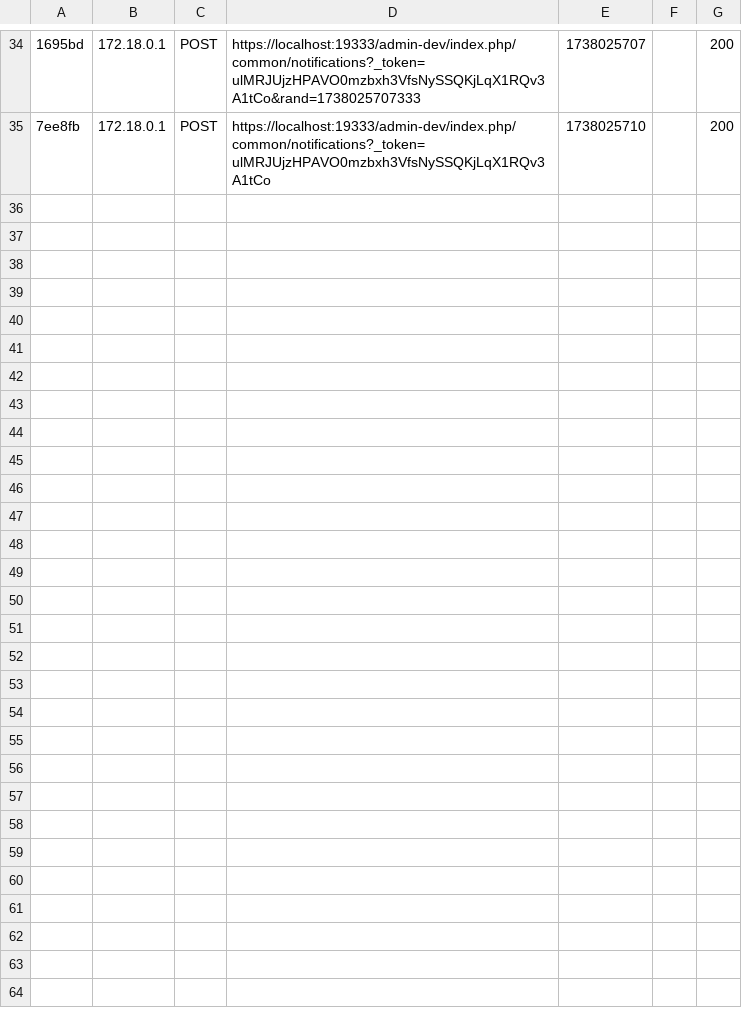
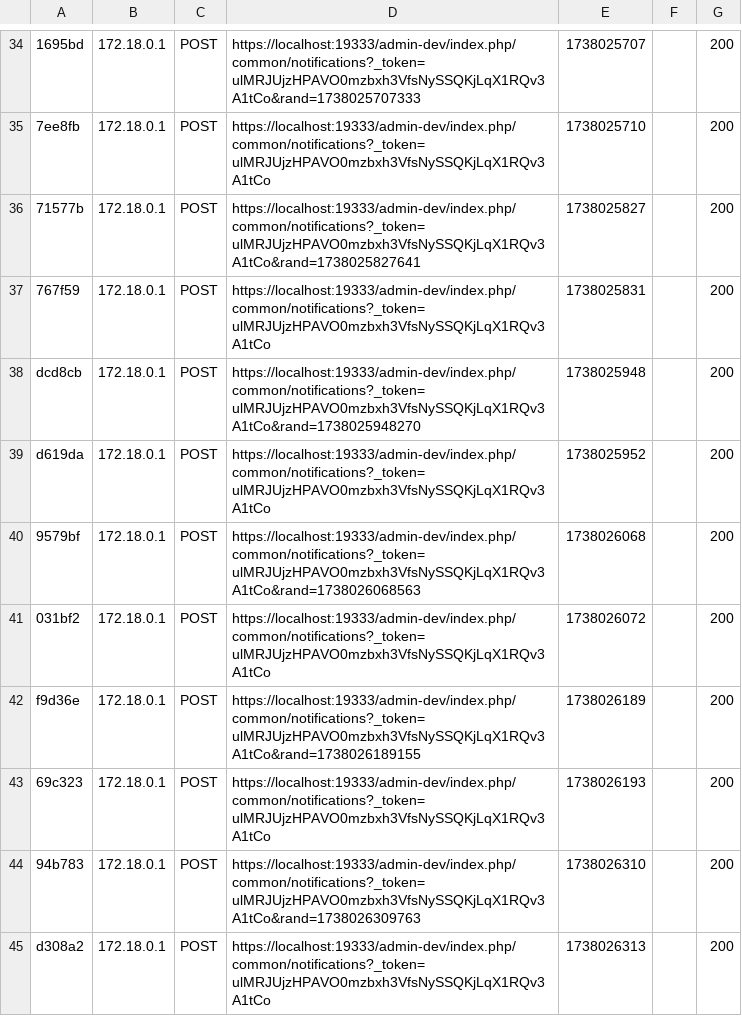
Before and after one commit to piotreuszxx/pg-biznes, a CSV file: prestashop/var/cache/dev/profiler/index.csv, drawn as a sheet; only a part is shown, gaps mark what is left out; the diff names each change by its address in the sheet, - before the commit and + after, or states it on an @@ line.

```diff
--- a/prestashop/var/cache/dev/profiler/index.csv
+++ b/prestashop/var/cache/dev/profiler/index.csv
+row 36: 71577b | 172.18.0.1 | POST | https://localhost:19333/admin-dev/index.php/common/notifications?_token=ulMRJUjzHPAVO0mzbxh3VfsNySSQKjLqX1RQv3A1tCo&rand=1738025827641 | 1738025827 |  | 200
+row 37: 767f59 | 172.18.0.1 | POST | https://localhost:19333/admin-dev/index.php/common/notifications?_token=ulMRJUjzHPAVO0mzbxh3VfsNySSQKjLqX1RQv3A1tCo | 1738025831 |  | 200
+row 38: dcd8cb | 172.18.0.1 | POST | https://localhost:19333/admin-dev/index.php/common/notifications?_token=ulMRJUjzHPAVO0mzbxh3VfsNySSQKjLqX1RQv3A1tCo&rand=1738025948270 | 1738025948 |  | 200
+row 39: d619da | 172.18.0.1 | POST | https://localhost:19333/admin-dev/index.php/common/notifications?_token=ulMRJUjzHPAVO0mzbxh3VfsNySSQKjLqX1RQv3A1tCo | 1738025952 |  | 200
+row 40: 9579bf | 172.18.0.1 | POST | https://localhost:19333/admin-dev/index.php/common/notifications?_token=ulMRJUjzHPAVO0mzbxh3VfsNySSQKjLqX1RQv3A1tCo&rand=1738026068563 | 1738026068 |  | 200
+row 41: 031bf2 | 172.18.0.1 | POST | https://localhost:19333/admin-dev/index.php/common/notifications?_token=ulMRJUjzHPAVO0mzbxh3VfsNySSQKjLqX1RQv3A1tCo | 1738026072 |  | 200
+row 42: f9d36e | 172.18.0.1 | POST | https://localhost:19333/admin-dev/index.php/common/notifications?_token=ulMRJUjzHPAVO0mzbxh3VfsNySSQKjLqX1RQv3A1tCo&rand=1738026189155 | 1738026189 |  | 200
+row 43: 69c323 | 172.18.0.1 | POST | https://localhost:19333/admin-dev/index.php/common/notifications?_token=ulMRJUjzHPAVO0mzbxh3VfsNySSQKjLqX1RQv3A1tCo | 1738026193 |  | 200
+row 44: 94b783 | 172.18.0.1 | POST | https://localhost:19333/admin-dev/index.php/common/notifications?_token=ulMRJUjzHPAVO0mzbxh3VfsNySSQKjLqX1RQv3A1tCo&rand=1738026309763 | 1738026310 |  | 200
+row 45: d308a2 | 172.18.0.1 | POST | https://localhost:19333/admin-dev/index.php/common/notifications?_token=ulMRJUjzHPAVO0mzbxh3VfsNySSQKjLqX1RQv3A1tCo | 1738026313 |  | 200
```
Also changed, not shown: 11 other files.
